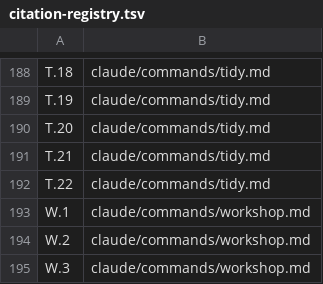
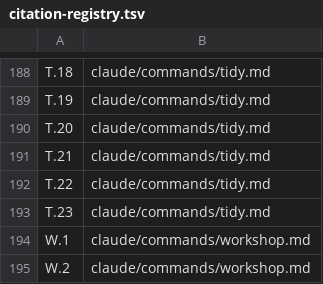
Before and after one commit to Towheads/temperloop, a TSV file: workflows/scripts/config/citation-registry.tsv, drawn as a sheet; only a part is shown, gaps mark what is left out; the shorter side is filled out with more unchanged rows; the diff names each change by its address in the sheet, - before the commit and + after, or states it on an @@ line.

Commit message:
drain: corroborate findings emission, fail FINDINGS_EMITTED_MISMATCH on divergence
Add workflows/scripts/drain/findings_integrity.py, the single findings-
integrity checker: it compares a drain run's self-reported per-session
accept/reject tally against the rows that actually landed in
meta/data/raw/findings-<YYYY-MM>.jsonl, printing the literal token
FINDINGS_EMITTED_MISMATCH (exit 1) on any divergence. A processed
transcript that self-reports >=1 decision but lands zero rows is flagged
explicitly, distinguished from a transcript that genuinely had nothing to
extract (0/0 self-report, 0 landed, which passes). Reproduces and catches
the reported incident: a drain summary claiming "16 emitted (8 accepted,
8 rejected)" while zero rows existed in the stream.

Wire the checker into claude/commands/tidy.md's Findings records step (a
new Findings integrity check subsection) and the Step 6 summary template,
which previously had no Findings records line at all. Hermetic fixture
tests (23 cases) at workflows/scripts/drain/tests/test_findings_integrity.sh;
wired into Makefile (test-findings-integrity), scripts/quality-gates.sh, and
gate-paths.tsv for --scoped selection. Registers the new tidy.md citation
marker (T.23) in citation-registry.tsv.

```diff
--- a/workflows/scripts/config/citation-registry.tsv
+++ b/workflows/scripts/config/citation-registry.tsv
+row 193: T.23 | claude/commands/tidy.md
```
Also changed, not shown: workflows/scripts/config/gate-paths.tsv, 6 other files.
